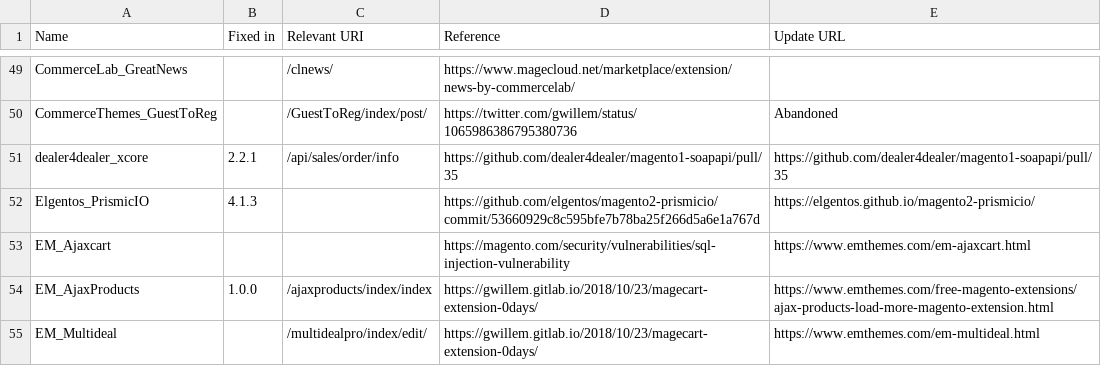
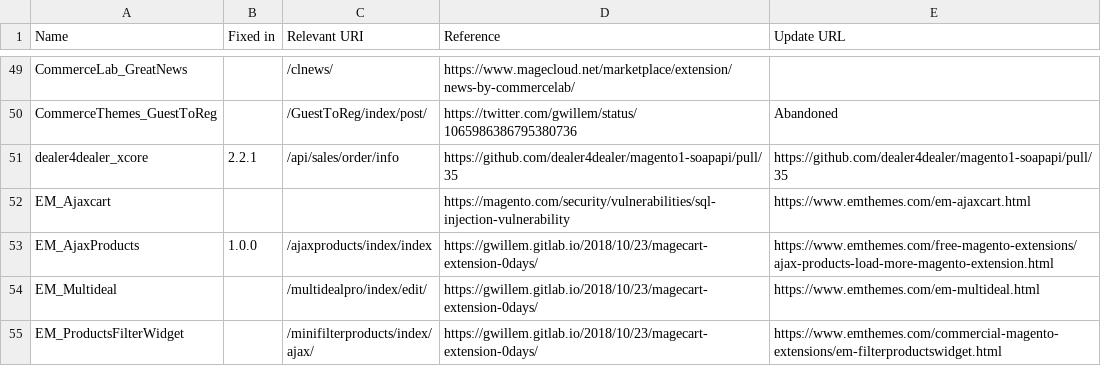
Before and after one commit to 5mehulhelp5/magevulndb, a CSV file: magento1-vulnerable-extensions.csv, drawn as a sheet; only a part is shown, gaps mark what is left out; the shorter side is filled out with more unchanged rows; the diff names each change by its address in the sheet, - before the commit and + after, or states it on an @@ line.

Commit message:
move elgentos module from m1 to m2

```diff
--- a/magento1-vulnerable-extensions.csv
+++ b/magento1-vulnerable-extensions.csv
-row 52: Elgentos_PrismicIO | 4.1.3 |  | https://github.com/elgentos/magento2-prismicio/commit/53660929c8c595bfe7b78ba25f266d5a6e1a767d | https://elgentos.github.io/magento2-prismicio/
```
Also changed, not shown: magento2-vulnerable-extensions.csv.
